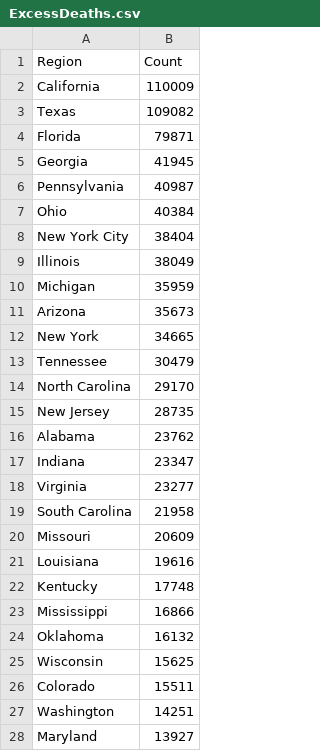
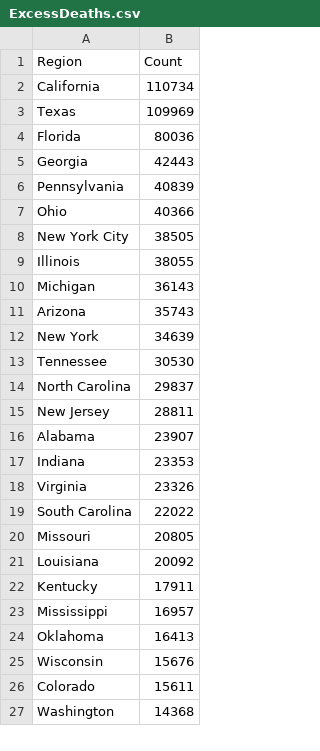
Before and after one commit to mcculley/mcculley.github.io, a CSV file: VisualizingObservedDeaths/ExcessDeaths.csv, drawn as a sheet; only a part is shown; the diff covers the shown part only.

```diff
--- a/VisualizingObservedDeaths/ExcessDeaths.csv
+++ b/VisualizingObservedDeaths/ExcessDeaths.csv
@@ -1,28 +1,27 @@
 Region,Count
-California,110009
-Texas,109082
-Florida,79871
-Georgia,41945
-Pennsylvania,40987
-Ohio,40384
-New York City,38404
-Illinois,38049
-Michigan,35959
-Arizona,35673
-New York,34665
-Tennessee,30479
-North Carolina,29170
-New Jersey,28735
-Alabama,23762
-Indiana,23347
-Virginia,23277
-South Carolina,21958
-Missouri,20609
-Louisiana,19616
-Kentucky,17748
-Mississippi,16866
-Oklahoma,16132
-Wisconsin,15625
-Colorado,15511
-Washington,14251
-Maryland,13927
+California,110734
+Texas,109969
+Florida,80036
+Georgia,42443
+Pennsylvania,40839
+Ohio,40366
+New York City,38505
+Illinois,38055
+Michigan,36143
+Arizona,35743
+New York,34639
+Tennessee,30530
+North Carolina,29837
+New Jersey,28811
+Alabama,23907
+Indiana,23353
+Virginia,23326
+South Carolina,22022
+Missouri,20805
+Louisiana,20092
+Kentucky,17911
+Mississippi,16957
+Oklahoma,16413
+Wisconsin,15676
+Colorado,15611
+Washington,14368
```
Also changed, not shown: 1 added row and 26 edited cells elsewhere in this file, VisualizingObservedDeaths/DeathsPer100000-triples.csv, VisualizingObservedDeaths/DeathsPer100000.csv, 55 other files.
